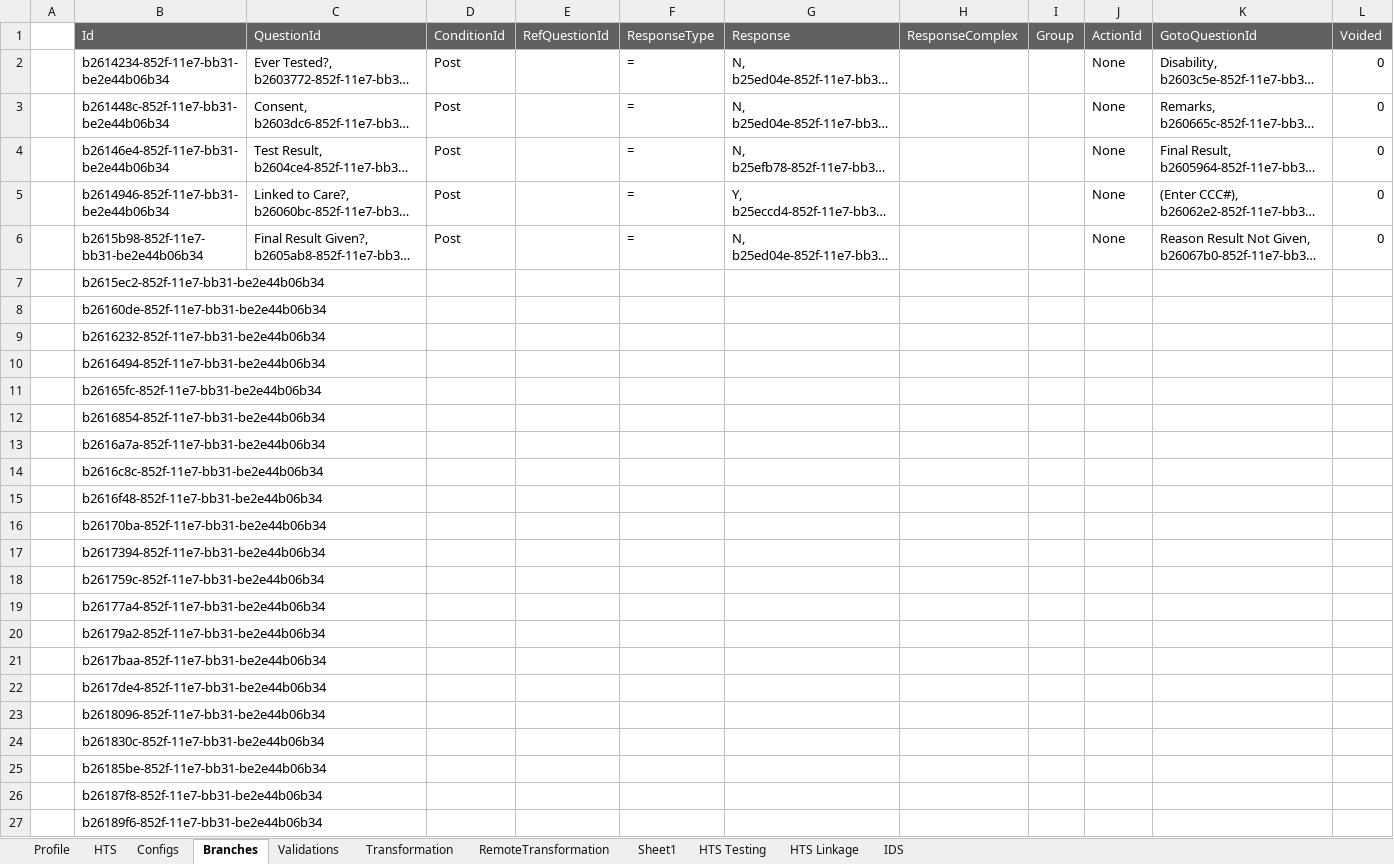
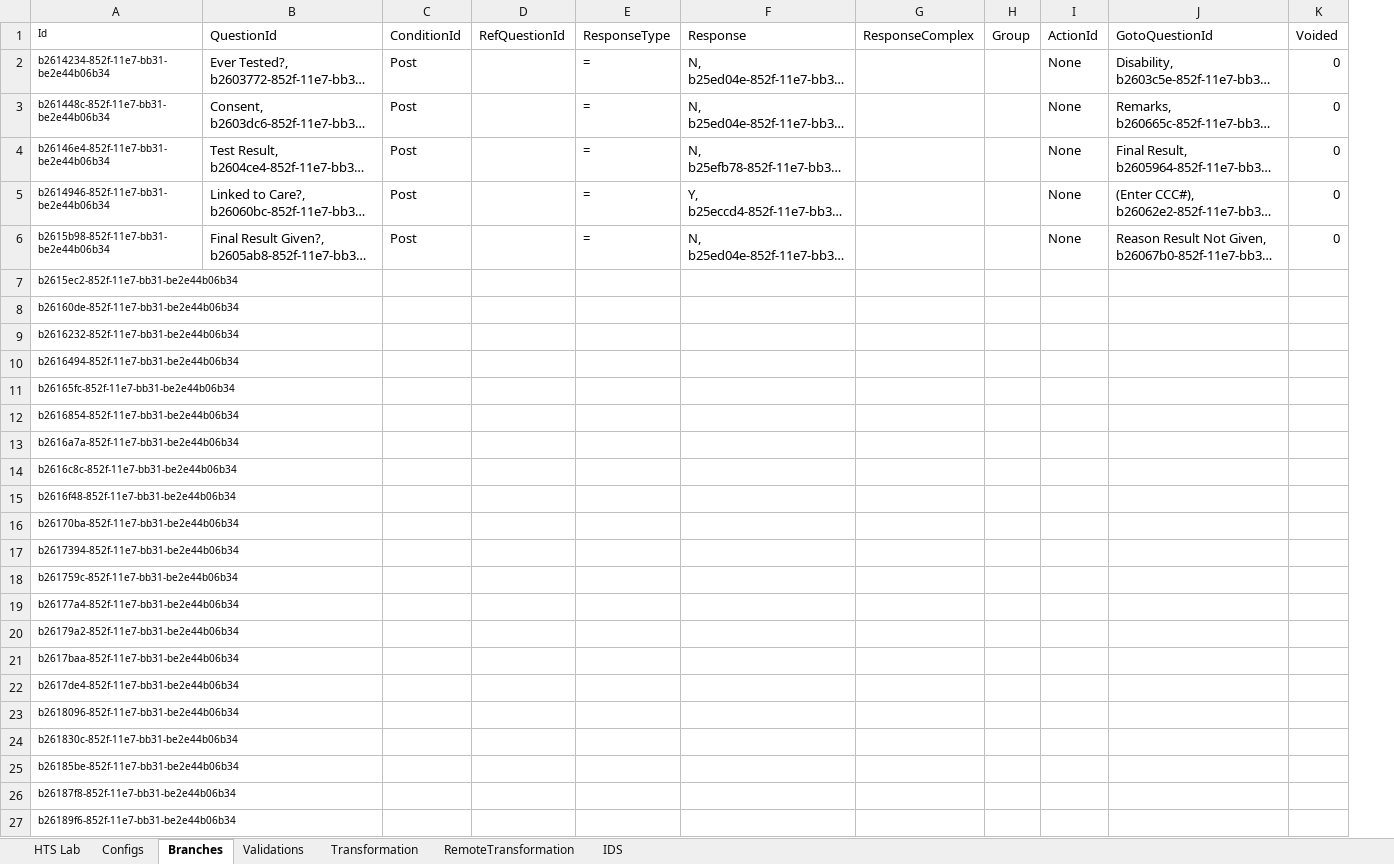
Before and after one commit to palladiumkenya/afyamobile, an Excel workbook: Template/LiveHTS.xlsx, sheet Branches, drawn as a sheet; only a part is shown; long unchanged cells end in …; values as stored, in another font and other column widths than the file's, no borders; table styles not drawn; removed rows and columns are numbered as before the commit, all else as after; the diff covers the shown part only; the diff names each change by its address in the sheet, - before the commit and + after, or states it on an @@ line.

```diff
--- a/Template/LiveHTS.xlsx (sheet Branches)
+++ b/Template/LiveHTS.xlsx (sheet Branches)
-sheet tab: HTS
+sheet tab: HTS Lab
-sheet tab: Profile
-sheet tab: Sheet1
-sheet tab: HTS Testing
-sheet tab: HTS Linkage
-column A, empty
@@ A1:A27 text size: smaller @@
@@ A1:K1 fill: #606060 → none, text colour: #FFFFFF → black @@
```
Also changed, not shown: cell formats elsewhere in this sheet, sheet HTS Lab, sheet Configs, sheet Transformation, sheet IDS, sheet RemoteTransformation, sheet Validations, formulas that keep their value, 5 other files.
